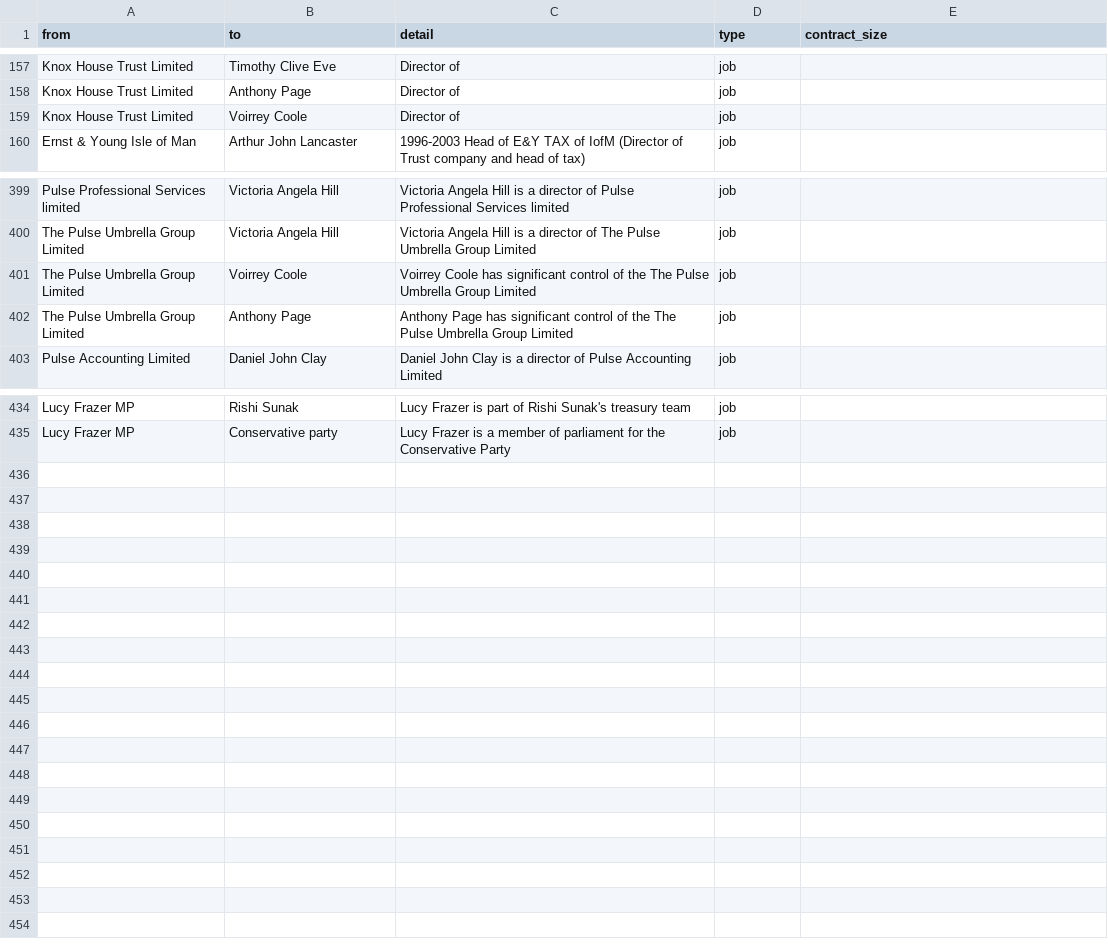
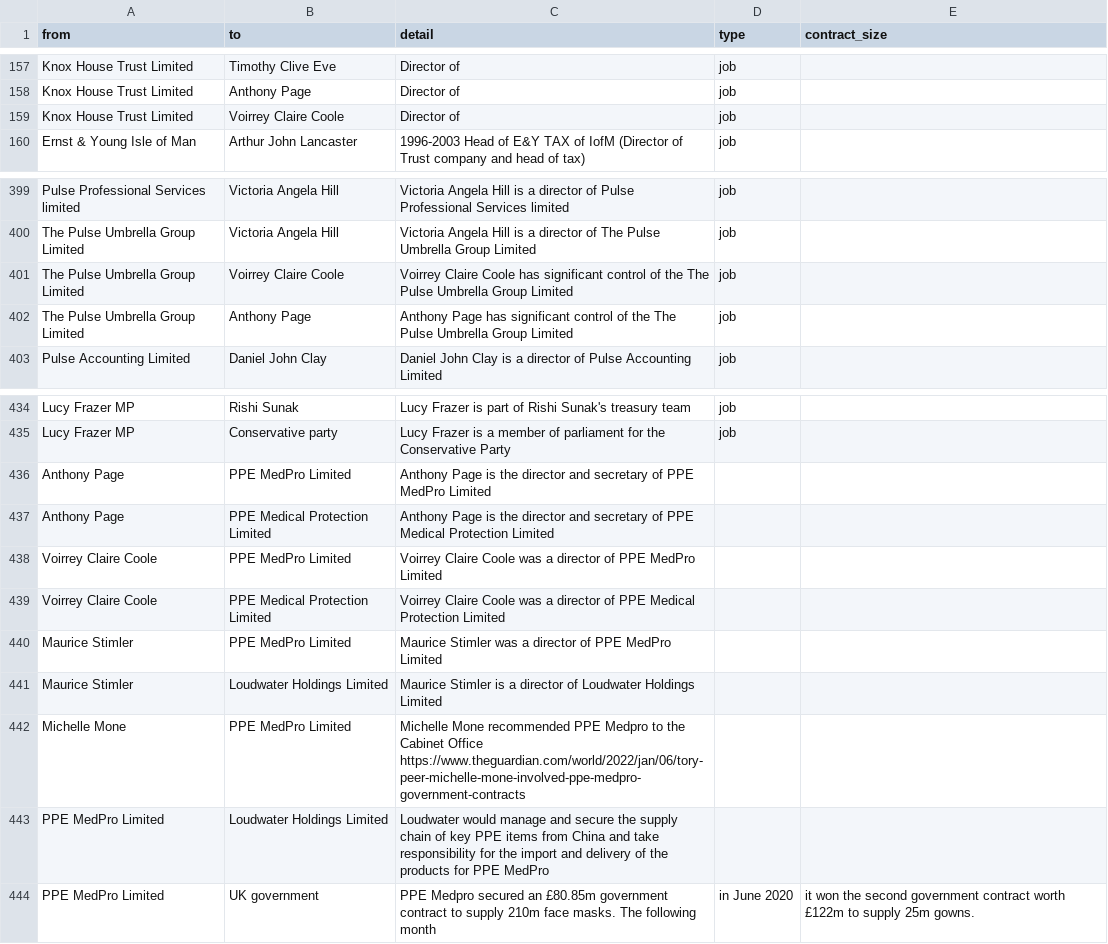
Before and after one commit to prime23-gareth/my-little-crony, a CSV file: src/connections.csv, drawn as a sheet; only a part is shown, gaps mark what is left out.

Commit message:
PPE Medpro Update
Not directly LC related but currently in-focus

```diff
--- a/src/connections.csv
+++ b/src/connections.csv
@@ -158,3 +158,3 @@ Knox House Trust Limited,Timothy Clive Eve,Director of,job,
 Knox House Trust Limited,Anthony Page,Director of,job,
-Knox House Trust Limited,Voirrey Coole,Director of,job,
+Knox House Trust Limited,Voirrey Claire Coole,Director of,job,
 Ernst & Young Isle of Man,Arthur John Lancaster,1996-2003 Head of E&Y TAX of IofM (Director of Trust company and head of tax),job,
@@ -400,3 +400,3 @@ Pulse Professional Services limited,Victoria Angela Hill,Victoria Angela Hill is
 The Pulse Umbrella Group Limited,Victoria Angela Hill,Victoria Angela Hill is a director of The Pulse Umbrella Group Limited,job,
-The Pulse Umbrella Group Limited,Voirrey Coole,Voirrey Coole has significant control of the The Pulse Umbrella Group Limited,job,
+The Pulse Umbrella Group Limited,Voirrey Claire Coole,Voirrey Claire Coole has significant control of the The Pulse Umbrella Group Limited,job,
 The Pulse Umbrella Group Limited,Anthony Page,Anthony Page has significant control of the The Pulse Umbrella Group Limited,job,
@@ -435 +435,10 @@ Lucy Frazer MP,Rishi Sunak,Lucy Frazer is part of Rishi Sunak's treasury team,jo
 Lucy Frazer MP,Conservative party,Lucy Frazer is a member of parliament for the Conservative Party,job,
+Anthony Page,PPE MedPro Limited,Anthony Page is the director and secretary of PPE MedPro Limited
+Anthony Page,PPE Medical Protection Limited,Anthony Page is the director and secretary of PPE Medical Protection Limited
+Voirrey Claire Coole,PPE MedPro Limited,Voirrey Claire Coole was a director of PPE MedPro Limited
+Voirrey Claire Coole,PPE Medical Protection Limited,Voirrey Claire Coole was a director of PPE Medical Protection Limited
+Maurice Stimler,PPE MedPro Limited,Maurice Stimler was a director of PPE MedPro Limited
+Maurice Stimler,Loudwater Holdings Limited,Maurice Stimler is a director of Loudwater Holdings Limited
+Michelle Mone,PPE MedPro Limited,Michelle Mone recommended PPE Medpro to the Cabinet Office https://www.theguardian.com/world/2022/jan/06/tory-peer-michelle-mone-involved-ppe-medpro-government-contracts
+PPE MedPro Limited,Loudwater Holdings Limited,Loudwater would manage and secure the supply chain of key PPE items from China and take responsibility for the import and delivery of the products for PPE MedPro
+PPE MedPro Limited,UK government,PPE Medpro secured an £80.85m government contract to supply 210m face masks. The following month, in June 2020, it won the second government contract worth £122m to supply 25m gowns.
```
Also changed, not shown: src/people.csv.
